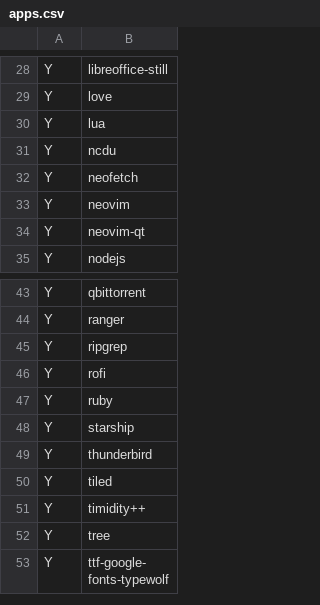
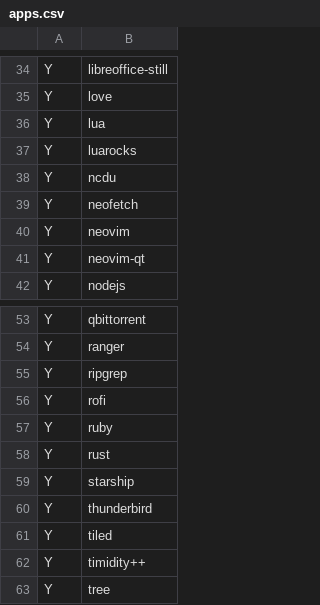
Before and after one commit to lacydev/dotfiles, a CSV file: apps.csv, drawn as a sheet; only a part is shown, gaps mark what is left out; the shorter side is filled out with more unchanged rows; the diff covers the shown part only; the diff names each change by its address in the sheet, - before the commit and + after, or states it on an @@ line.

```diff
--- a/apps.csv
+++ b/apps.csv
+row 37: Y | luarocks
+row 58: Y | rust
```
Also changed, not shown: 9 added rows elsewhere in this file, 1 other file.
